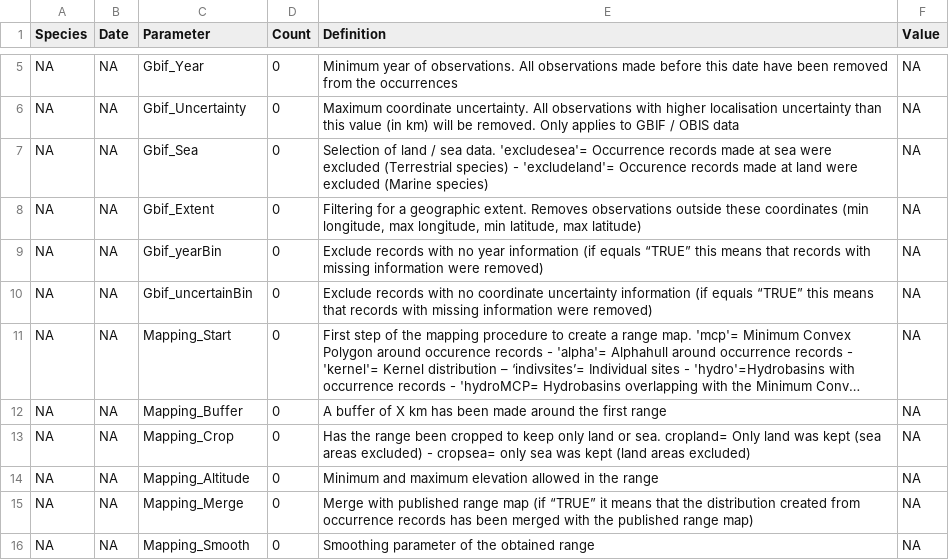
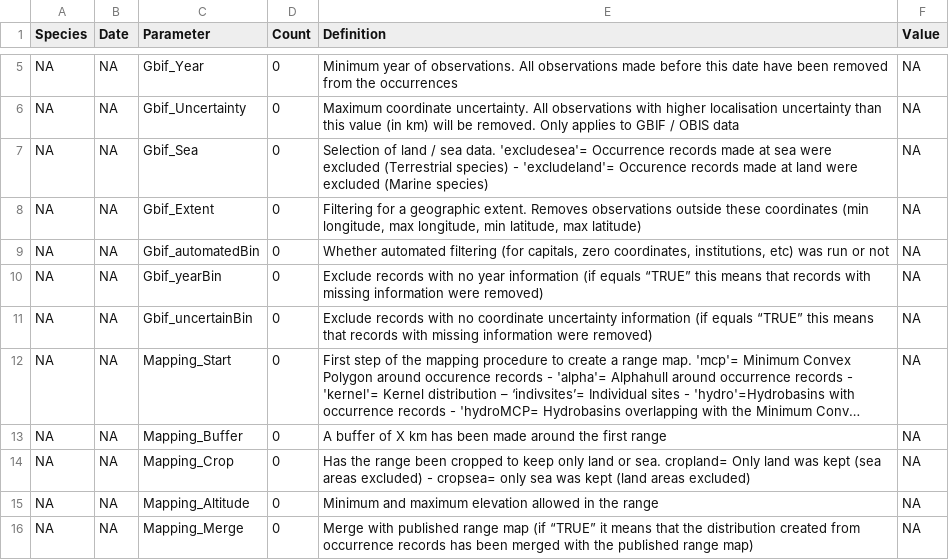
Before and after one commit to LifeWatch-Italy/sredlist-server, a CSV file: Species/Output log empty.csv, drawn as a sheet; only a part is shown, gaps mark what is left out; the shorter side is filled out with more unchanged rows; long unchanged cells end in ….

Commit message:
Enable skipping automated filtering from CoordinateCleaner

```diff
--- a/Species/Output log empty.csv
+++ b/Species/Output log empty.csv
@@ -8,2 +8,3 @@ NA,NA,Gbif_Sea,0,Selection of land / sea data. 'excludesea'= Occurrence records
 NA,NA,Gbif_Extent,0,"Filtering for a geographic extent. Removes observations outside these coordinates (min longitude, max longitude, min latitude, max latitude)",NA
+NA,NA,Gbif_automatedBin,0,"Whether automated filtering (for capitals, zero coordinates, institutions, etc) was run or not",NA
 NA,NA,Gbif_yearBin,0,Exclude records with no year information (if equals “TRUE” this means that records with missing information were removed),NA
```
Also changed, not shown: 3 other files.
